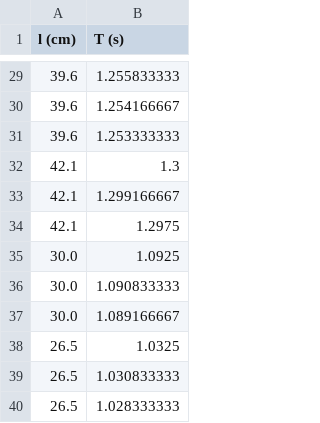
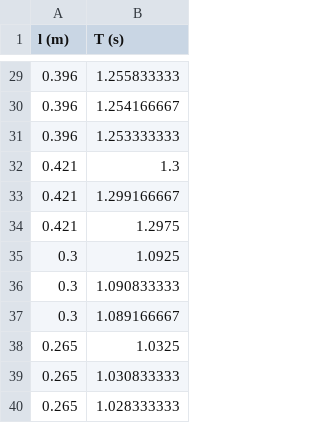
Before and after one commit to planT-444/phy180-pendulum, a CSV file: input-files/PHY180 Pendulum - T vs L.csv, drawn as a sheet; only a part is shown, gaps mark what is left out; the diff covers the shown part only.

```diff
--- a/input-files/PHY180 Pendulum - T vs L.csv
+++ b/input-files/PHY180 Pendulum - T vs L.csv
@@ -1 +1 @@
-l (cm),T (s)
+l (m),T (s)
@@ -29,12 +29,12 @@ l (cm),T (s)
-39.6,1.255833333
-39.6,1.254166667
-39.6,1.253333333
-42.1,1.3
-42.1,1.299166667
-42.1,1.2975
-30.0,1.0925
-30.0,1.090833333
-30.0,1.089166667
-26.5,1.0325
-26.5,1.030833333
-26.5,1.028333333
+0.396,1.255833333
+0.396,1.254166667
+0.396,1.253333333
+0.421,1.3
+0.421,1.299166667
+0.421,1.2975
+0.3,1.0925
+0.3,1.090833333
+0.3,1.089166667
+0.265,1.0325
+0.265,1.030833333
+0.265,1.028333333
```
Also changed, not shown: 27 edited cells elsewhere in this file, 7 other files.
